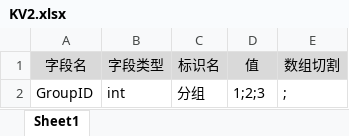
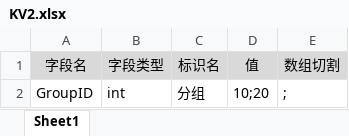
Before and after one commit to davyxu/tabtoy, an Excel workbook: v3/example/KV2.xlsx, sheet Sheet1, drawn as a sheet; values as stored, in another font and other column widths than the file's, no borders; the diff names each change by its address in the sheet, - before the commit and + after, or states it on an @@ line.

```diff
--- a/v3/example/KV2.xlsx (sheet Sheet1)
+++ b/v3/example/KV2.xlsx (sheet Sheet1)
-D2 (值): 1;2;3
+D2 (值): 10;20
```
Also changed, not shown: v3/example/Data.xlsx, v3/example/Index.xlsx, 21 other files.
